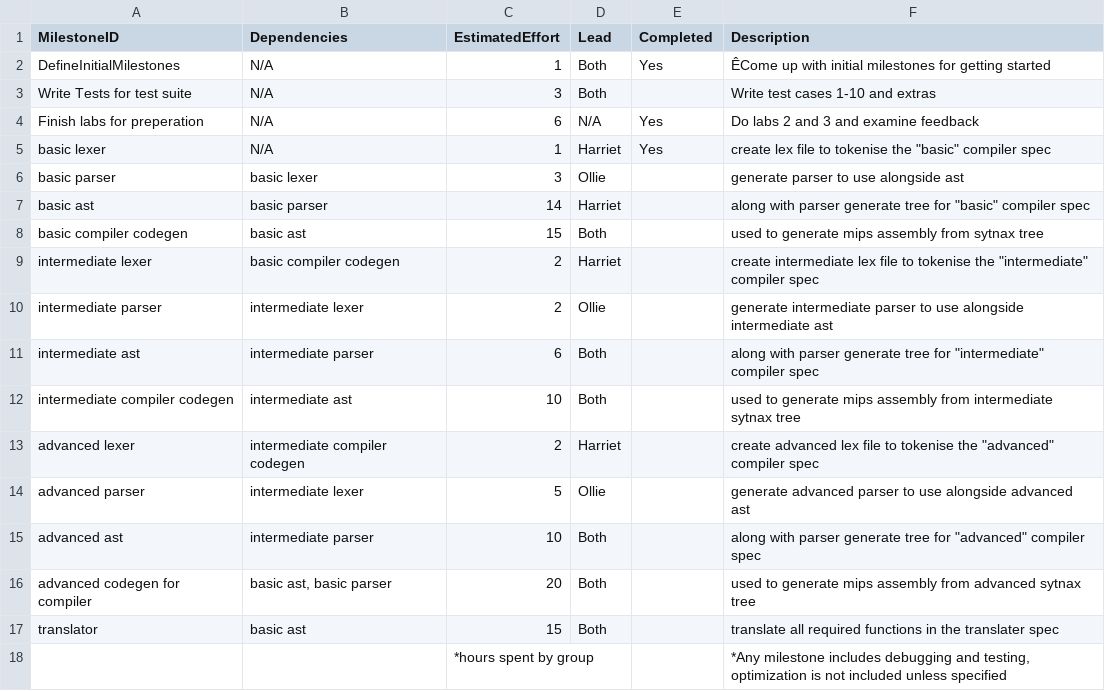
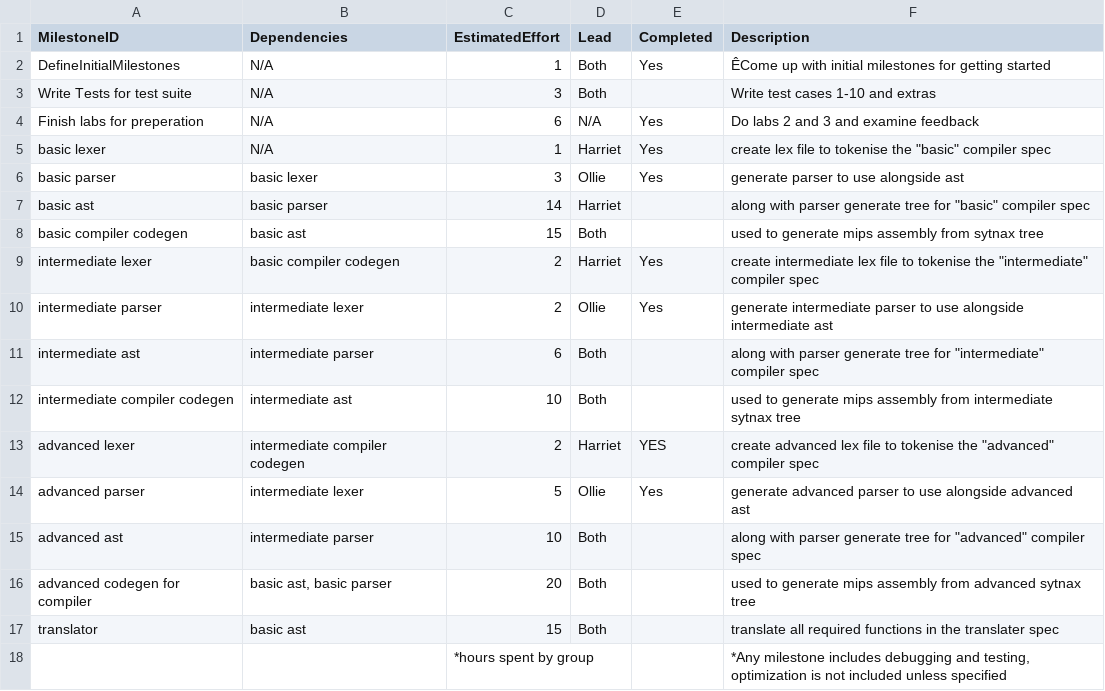
Before and after one commit to ollieellis/Mips_compiler, a CSV file: management/milestones.csv, drawn as a sheet.

```diff
--- a/management/milestones.csv
+++ b/management/milestones.csv
@@ -5,11 +5,11 @@ Finish labs for preperation,N/A,6,N/A,Yes,Do labs 2 and 3 and examine feedback
 basic lexer,N/A,1,Harriet,Yes,"create lex file to tokenise the ""basic"" compiler spec"
-basic parser,basic lexer,3,Ollie,,generate parser to use alongside ast
+basic parser,basic lexer,3,Ollie,Yes,generate parser to use alongside ast
 basic ast,basic parser,14,Harriet,,"along with parser generate tree for ""basic"" compiler spec"
 basic compiler codegen,basic ast,15,Both,,used to generate mips assembly from sytnax tree
-intermediate lexer,basic compiler codegen,2,Harriet,,"create intermediate lex file to tokenise the ""intermediate"" compiler spec"
-intermediate parser,intermediate lexer,2,Ollie,,generate intermediate parser to use alongside intermediate ast
+intermediate lexer,basic compiler codegen,2,Harriet,Yes,"create intermediate lex file to tokenise the ""intermediate"" compiler spec"
+intermediate parser,intermediate lexer,2,Ollie,Yes,generate intermediate parser to use alongside intermediate ast
 intermediate ast,intermediate parser,6,Both,,"along with parser generate tree for ""intermediate"" compiler spec"
 intermediate compiler codegen,intermediate ast,10,Both,,used to generate mips assembly from intermediate sytnax tree
-advanced lexer,intermediate compiler codegen,2,Harriet,,"create advanced lex file to tokenise the ""advanced"" compiler spec"
-advanced parser,intermediate lexer,5,Ollie,,generate advanced parser to use alongside advanced ast
+advanced lexer,intermediate compiler codegen,2,Harriet,YES,"create advanced lex file to tokenise the ""advanced"" compiler spec"
+advanced parser,intermediate lexer,5,Ollie,Yes,generate advanced parser to use alongside advanced ast
 advanced ast,intermediate parser,10,Both,,"along with parser generate tree for ""advanced"" compiler spec"
```
Also changed, not shown: management/effort-log.csv, 14 other files.
